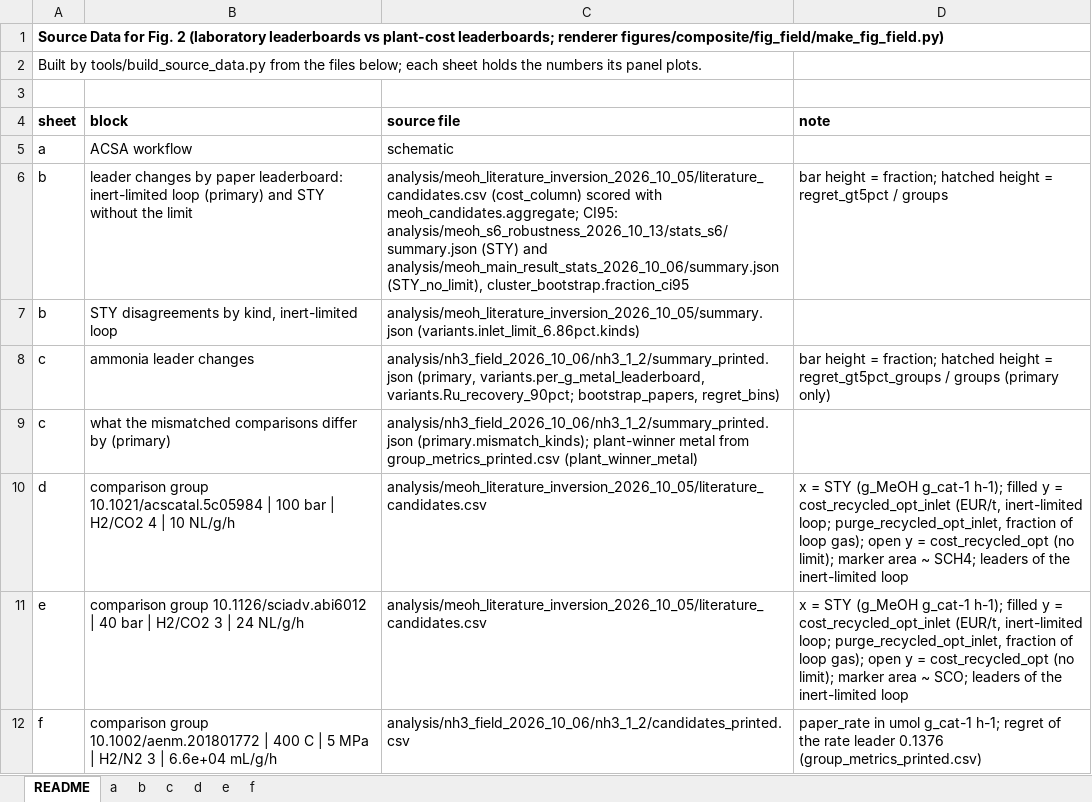
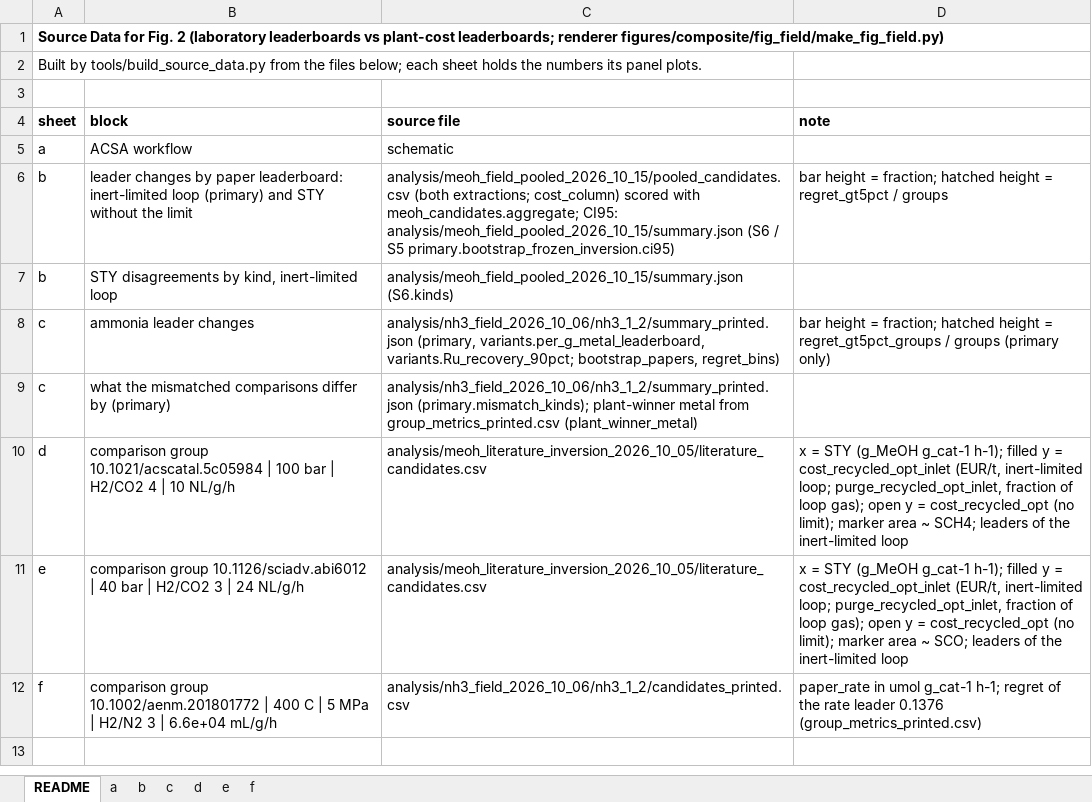
Before and after one commit to stloendays/Catalyst-Essay, an Excel workbook: source_data/SourceData_Fig2.xlsx, sheet README, drawn as a sheet; values as stored, in another font and other column widths than the file's, no borders; the diff names each change by its address in the sheet, - before the commit and + after, or states it on an @@ line.

```diff
--- a/source_data/SourceData_Fig2.xlsx (sheet README)
+++ b/source_data/SourceData_Fig2.xlsx (sheet README)
-C6 (source file): analysis/meoh_literature_inversion_2026_10_05/literature_candidates.csv (cost_column) scored with meoh_candidates.aggregate; CI95: analysis/meoh_s6_robustness_2026_10_13/stats_s6/summary.json (STY) and analysis/meoh_main_result_stats_2026_10_06/summary.json (STY_no_limit), cluster_bootstrap.fraction_ci95
+C6 (source file): analysis/meoh_field_pooled_2026_10_15/pooled_candidates.csv (both extractions; cost_column) scored with meoh_candidates.aggregate; CI95: analysis/meoh_field_pooled_2026_10_15/summary.json (S6 / S5 primary.bootstrap_frozen_inversion.ci95)
-C7 (source file): analysis/meoh_literature_inversion_2026_10_05/summary.json (variants.inlet_limit_6.86pct.kinds)
+C7 (source file): analysis/meoh_field_pooled_2026_10_15/summary.json (S6.kinds)
```
Also changed, not shown: sheet b, 17 other files.
